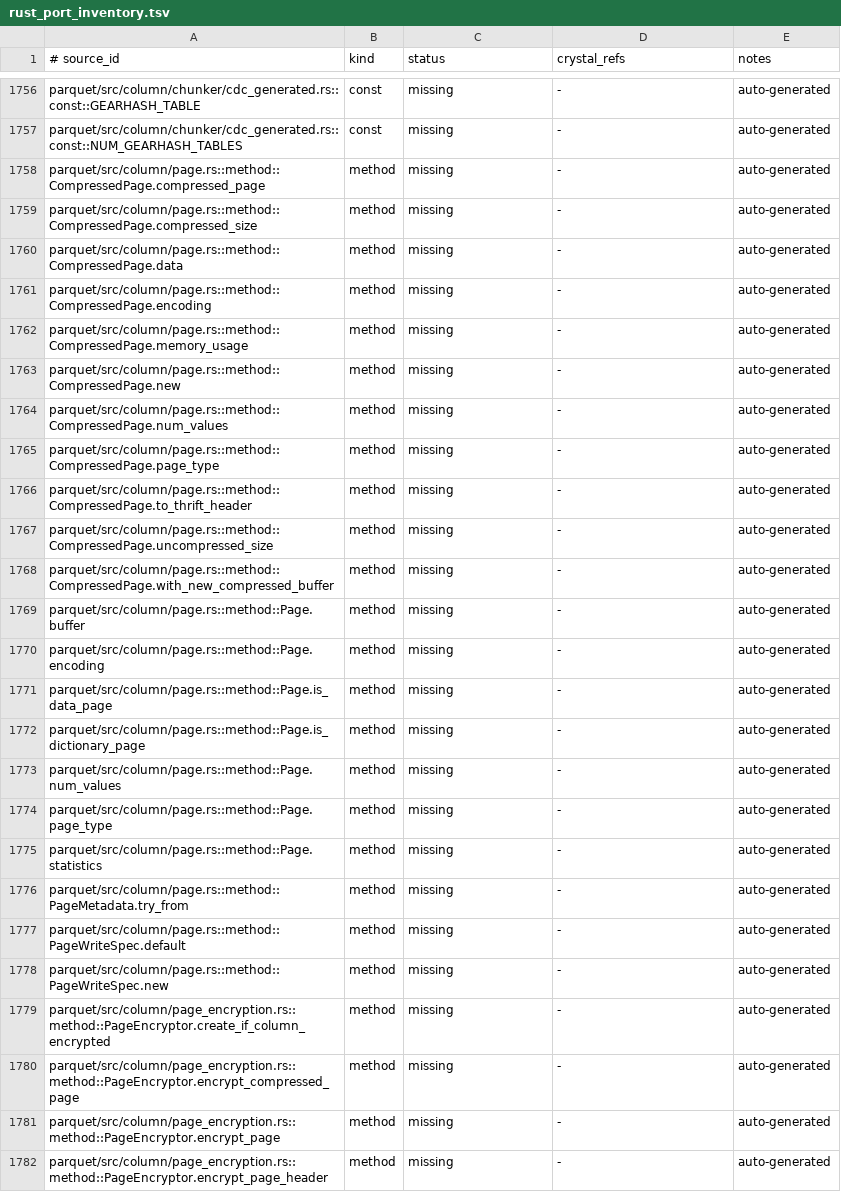
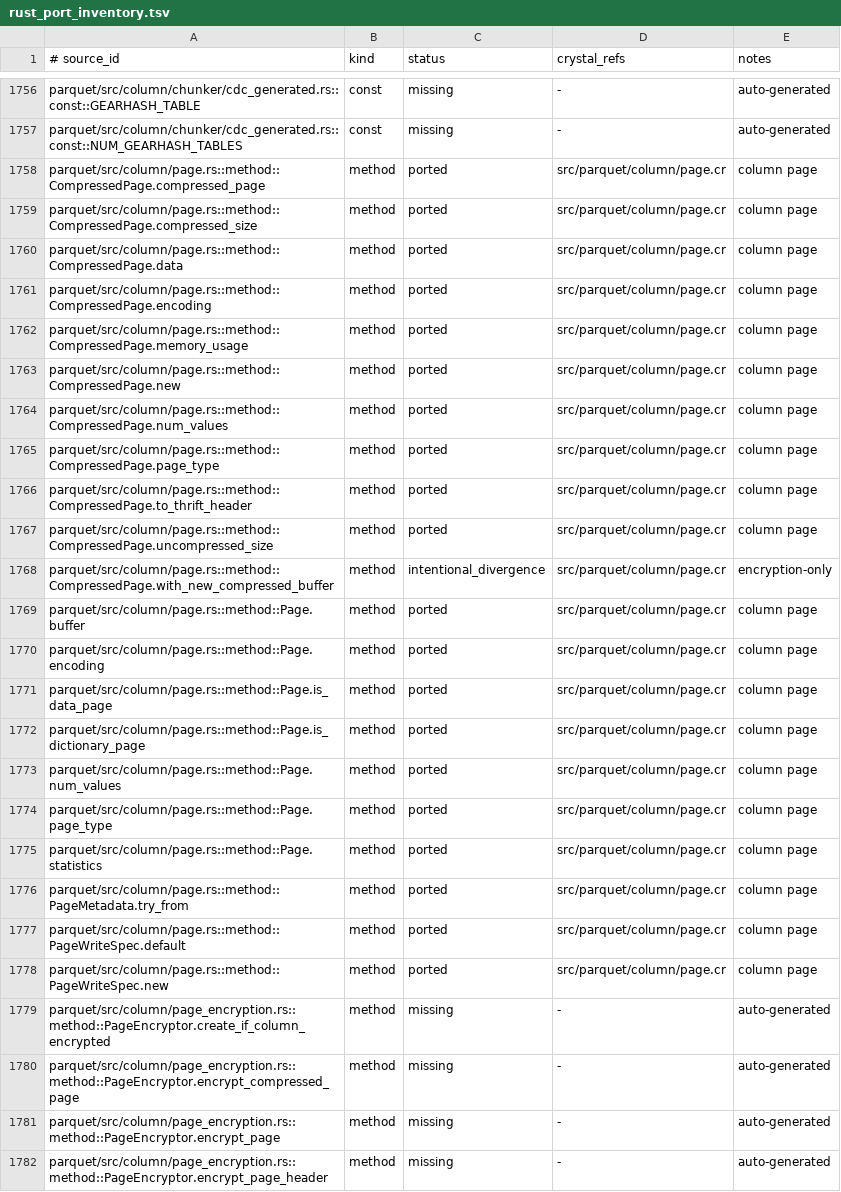
Before and after one commit to dsisnero/parquet-cr, a TSV file: plans/inventory/rust_port_inventory.tsv, drawn as a sheet; only a part is shown, gaps mark what is left out.

Commit message:
port: column page types and interfaces
Tests-first (red-green) port of parquet/src/column/page.rs.

- column/page: abstract `Page` with nested DataPage/DataPageV2/DictionaryPage
  (page_type/buffer/num_values/encoding/statistics, is_data_page?/
  is_dictionary_page?); CompressedPage (to_thrift_header with i32-overflow
  guards); PageWriteSpec; PageMetadata (+ from_thrift); PageReader/PageWriter
  interfaces.
- specs: ported test_page, test_compressed_page, and
  test_compressed_page_uncompressed_size_overflow. 3 examples.
- docs: plans/parity.md Where-we-are refreshed and counts updated (1058 ported /
  112 intentional_divergence / 1 skipped / 2344 missing); inventory rows updated.

Divergences (documented in plans/parity.md): Page enum -> abstract class with
nested subclasses; uncompressed_size Int64 (reachable overflow check); is_*
predicates keep upstream names under ameba disables; PageReader Iterator impl and
PageIterator not ported; encryption-only with_new_compressed_buffer not ported;
PageMetadata TryFrom -> from_thrift.

Gates: make lint (47 inspected, 0 failures), make test (392 examples,
0 failures).

Upstream: apache/arrow-rs 60.0.0 (ef1fa157977633f0ba21aa921f9ef3d5c669235b).

```diff
--- a/plans/inventory/rust_port_inventory.tsv
+++ b/plans/inventory/rust_port_inventory.tsv
@@ -1757,23 +1757,23 @@ parquet/src/column/chunker/cdc_generated.rs::const::GEARHASH_TABLE	const	missing
 parquet/src/column/chunker/cdc_generated.rs::const::NUM_GEARHASH_TABLES	const	missing	-	auto-generated
-parquet/src/column/page.rs::method::CompressedPage.compressed_page	method	missing	-	auto-generated
-parquet/src/column/page.rs::method::CompressedPage.compressed_size	method	missing	-	auto-generated
-parquet/src/column/page.rs::method::CompressedPage.data	method	missing	-	auto-generated
-parquet/src/column/page.rs::method::CompressedPage.encoding	method	missing	-	auto-generated
-parquet/src/column/page.rs::method::CompressedPage.memory_usage	method	missing	-	auto-generated
-parquet/src/column/page.rs::method::CompressedPage.new	method	missing	-	auto-generated
-parquet/src/column/page.rs::method::CompressedPage.num_values	method	missing	-	auto-generated
-parquet/src/column/page.rs::method::CompressedPage.page_type	method	missing	-	auto-generated
-parquet/src/column/page.rs::method::CompressedPage.to_thrift_header	method	missing	-	auto-generated
-parquet/src/column/page.rs::method::CompressedPage.uncompressed_size	method	missing	-	auto-generated
-parquet/src/column/page.rs::method::CompressedPage.with_new_compressed_buffer	method	missing	-	auto-generated
-parquet/src/column/page.rs::method::Page.buffer	method	missing	-	auto-generated
-parquet/src/column/page.rs::method::Page.encoding	method	missing	-	auto-generated
-parquet/src/column/page.rs::method::Page.is_data_page	method	missing	-	auto-generated
-parquet/src/column/page.rs::method::Page.is_dictionary_page	method	missing	-	auto-generated
-parquet/src/column/page.rs::method::Page.num_values	method	missing	-	auto-generated
-parquet/src/column/page.rs::method::Page.page_type	method	missing	-	auto-generated
-parquet/src/column/page.rs::method::Page.statistics	method	missing	-	auto-generated
-parquet/src/column/page.rs::method::PageMetadata.try_from	method	missing	-	auto-generated
-parquet/src/column/page.rs::method::PageWriteSpec.default	method	missing	-	auto-generated
-parquet/src/column/page.rs::method::PageWriteSpec.new	method	missing	-	auto-generated
+parquet/src/column/page.rs::method::CompressedPage.compressed_page	method	ported	src/parquet/column/page.cr	column page
+parquet/src/column/page.rs::method::CompressedPage.compressed_size	method	ported	src/parquet/column/page.cr	column page
+parquet/src/column/page.rs::method::CompressedPage.data	method	ported	src/parquet/column/page.cr	column page
+parquet/src/column/page.rs::method::CompressedPage.encoding	method	ported	src/parquet/column/page.cr	column page
+parquet/src/column/page.rs::method::CompressedPage.memory_usage	method	ported	src/parquet/column/page.cr	column page
+parquet/src/column/page.rs::method::CompressedPage.new	method	ported	src/parquet/column/page.cr	column page
+parquet/src/column/page.rs::method::CompressedPage.num_values	method	ported	src/parquet/column/page.cr	column page
+parquet/src/column/page.rs::method::CompressedPage.page_type	method	ported	src/parquet/column/page.cr	column page
+parquet/src/column/page.rs::method::CompressedPage.to_thrift_header	method	ported	src/parquet/column/page.cr	column page
+parquet/src/column/page.rs::method::CompressedPage.uncompressed_size	method	ported	src/parquet/column/page.cr	column page
+parquet/src/column/page.rs::method::CompressedPage.with_new_compressed_buffer	method	intentional_divergence	src/parquet/column/page.cr	encryption-only
+parquet/src/column/page.rs::method::Page.buffer	method	ported	src/parquet/column/page.cr	column page
+parquet/src/column/page.rs::method::Page.encoding	method	ported	src/parquet/column/page.cr	column page
+parquet/src/column/page.rs::method::Page.is_data_page	method	ported	src/parquet/column/page.cr	column page
+parquet/src/column/page.rs::method::Page.is_dictionary_page	method	ported	src/parquet/column/page.cr	column page
+parquet/src/column/page.rs::method::Page.num_values	method	ported	src/parquet/column/page.cr	column page
+parquet/src/column/page.rs::method::Page.page_type	method	ported	src/parquet/column/page.cr	column page
+parquet/src/column/page.rs::method::Page.statistics	method	ported	src/parquet/column/page.cr	column page
+parquet/src/column/page.rs::method::PageMetadata.try_from	method	ported	src/parquet/column/page.cr	column page
+parquet/src/column/page.rs::method::PageWriteSpec.default	method	ported	src/parquet/column/page.cr	column page
+parquet/src/column/page.rs::method::PageWriteSpec.new	method	ported	src/parquet/column/page.cr	column page
 parquet/src/column/page_encryption.rs::method::PageEncryptor.create_if_column_encrypted	method	missing	-	auto-generated
```
Also changed, not shown: 4 other files.
